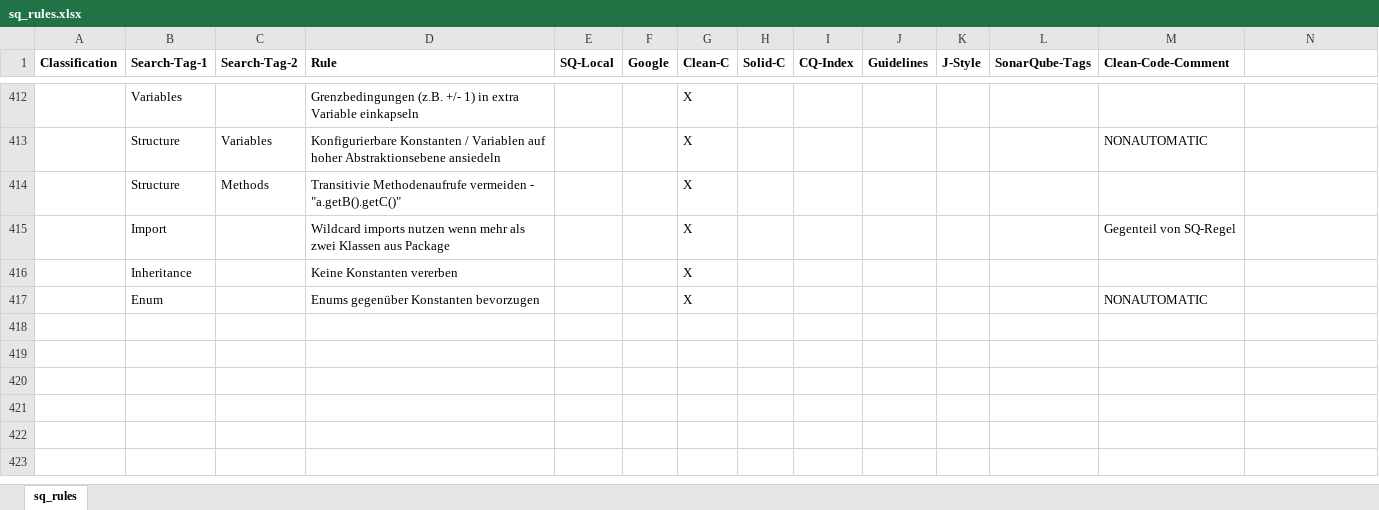
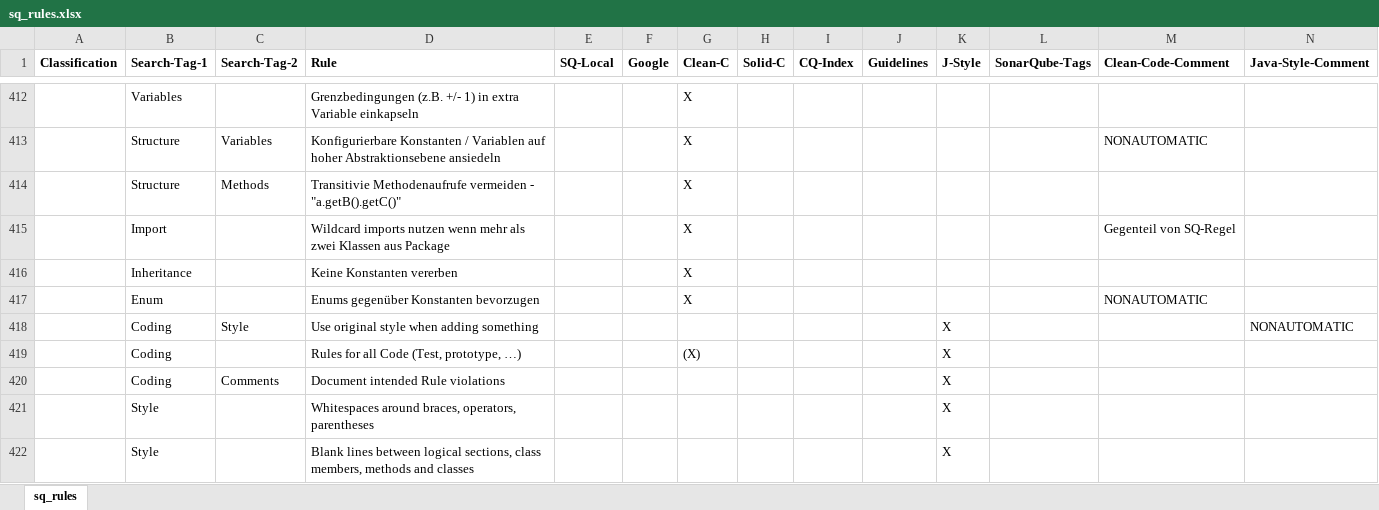
Before and after one commit to Nirvanson/SoftAuditForSonarQube, an Excel workbook: files/sq_rules.xlsx, sheet sq_rules, drawn as a sheet; only a part is shown, gaps mark what is left out; values as stored, in another font and other column widths than the file's, no borders; the diff covers the shown part only; the diff names each change by its address in the sheet, - before the commit and + after, or states it on an @@ line.

Commit message:
half of the Java-Style-Book rules in excel

```diff
--- a/files/sq_rules.xlsx (sheet sq_rules)
+++ b/files/sq_rules.xlsx (sheet sq_rules)
-N1: (empty)
+N1: Java-Style-Comment
+row 418:  | Coding | Style | Use original style when adding something |  |  |  |  |  |  | X |  |  | NONAUTOMATIC
+row 419:  | Coding |  | Rules for all Code (Test, prototype, …) |  |  | (X) |  |  |  | X
+row 420:  | Coding | Comments | Document intended Rule violations |  |  |  |  |  |  | X
+row 421:  | Style |  | Whitespaces around braces, operators, parentheses |  |  |  |  |  |  | X
+row 422:  | Style |  | Blank lines between logical sections, class members, methods and classes |  |  |  |  |  |  | X
```
Also changed, not shown: 5 added rows and 31 edited cells elsewhere in this sheet.
